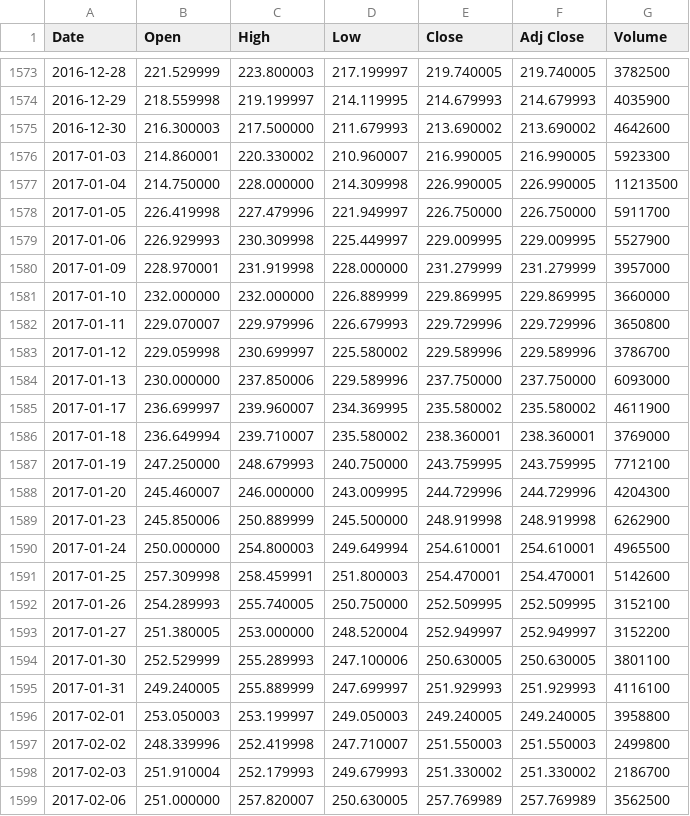
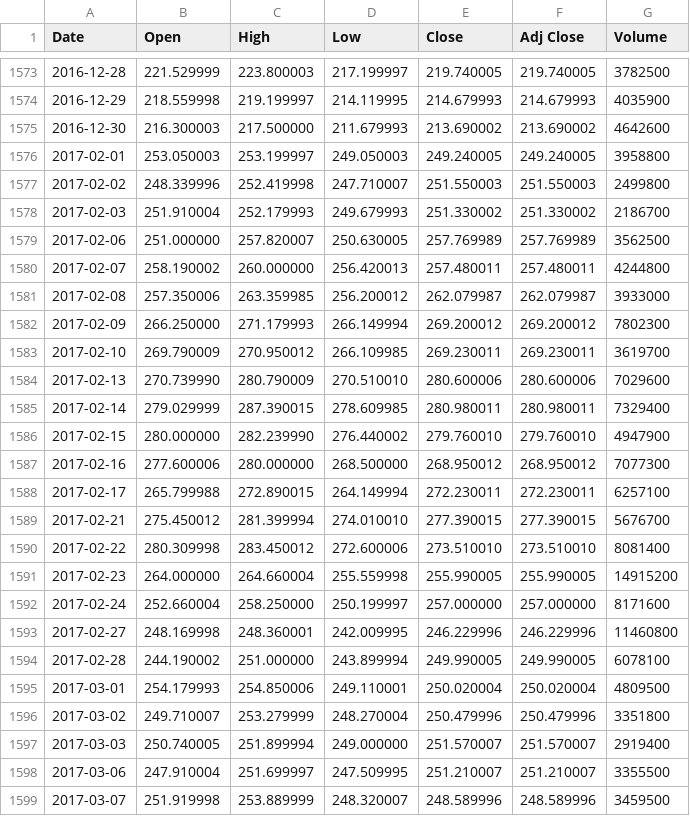
Before and after one commit to zaghlol94/Google-Maket-Stock-Prediction-using-RNN, a CSV file: Google_Stock_Price_Train.csv, drawn as a sheet; only a part is shown, gaps mark what is left out; the shorter side is filled out with more unchanged rows; the diff names each change by its address in the sheet, - before the commit and + after, or states it on an @@ line.

Commit message:
remove the test set from sample data.

```diff
--- a/Google_Stock_Price_Train.csv
+++ b/Google_Stock_Price_Train.csv
-row 1576: 2017-01-03 | 214.860001 | 220.330002 | 210.960007 | 216.990005 | 216.990005 | 5923300
-row 1577: 2017-01-04 | 214.750000 | 228.000000 | 214.309998 | 226.990005 | 226.990005 | 11213500
-row 1578: 2017-01-05 | 226.419998 | 227.479996 | 221.949997 | 226.750000 | 226.750000 | 5911700
-row 1579: 2017-01-06 | 226.929993 | 230.309998 | 225.449997 | 229.009995 | 229.009995 | 5527900
-row 1580: 2017-01-09 | 228.970001 | 231.919998 | 228.000000 | 231.279999 | 231.279999 | 3957000
-row 1581: 2017-01-10 | 232.000000 | 232.000000 | 226.889999 | 229.869995 | 229.869995 | 3660000
-row 1582: 2017-01-11 | 229.070007 | 229.979996 | 226.679993 | 229.729996 | 229.729996 | 3650800
-row 1583: 2017-01-12 | 229.059998 | 230.699997 | 225.580002 | 229.589996 | 229.589996 | 3786700
-row 1584: 2017-01-13 | 230.000000 | 237.850006 | 229.589996 | 237.750000 | 237.750000 | 6093000
-row 1585: 2017-01-17 | 236.699997 | 239.960007 | 234.369995 | 235.580002 | 235.580002 | 4611900
-row 1586: 2017-01-18 | 236.649994 | 239.710007 | 235.580002 | 238.360001 | 238.360001 | 3769000
-row 1587: 2017-01-19 | 247.250000 | 248.679993 | 240.750000 | 243.759995 | 243.759995 | 7712100
-row 1588: 2017-01-20 | 245.460007 | 246.000000 | 243.009995 | 244.729996 | 244.729996 | 4204300
-row 1589: 2017-01-23 | 245.850006 | 250.889999 | 245.500000 | 248.919998 | 248.919998 | 6262900
-row 1590: 2017-01-24 | 250.000000 | 254.800003 | 249.649994 | 254.610001 | 254.610001 | 4965500
-row 1591: 2017-01-25 | 257.309998 | 258.459991 | 251.800003 | 254.470001 | 254.470001 | 5142600
-row 1592: 2017-01-26 | 254.289993 | 255.740005 | 250.750000 | 252.509995 | 252.509995 | 3152100
-row 1593: 2017-01-27 | 251.380005 | 253.000000 | 248.520004 | 252.949997 | 252.949997 | 3152200
-row 1594: 2017-01-30 | 252.529999 | 255.289993 | 247.100006 | 250.630005 | 250.630005 | 3801100
-row 1595: 2017-01-31 | 249.240005 | 255.889999 | 247.699997 | 251.929993 | 251.929993 | 4116100
```
